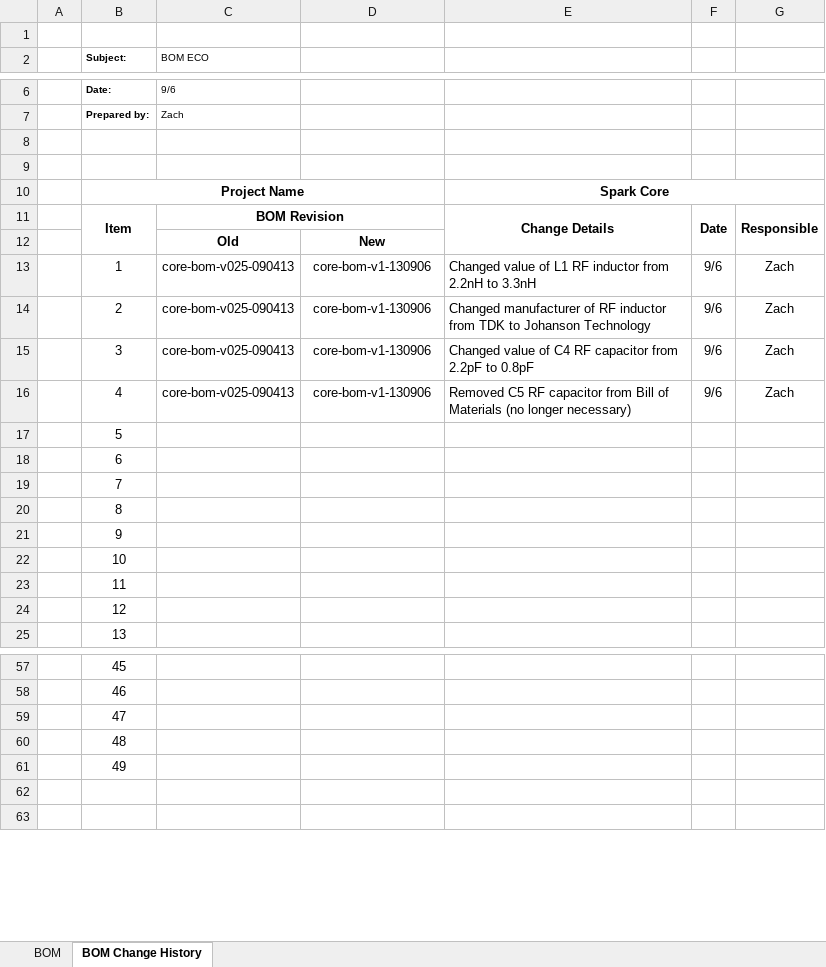
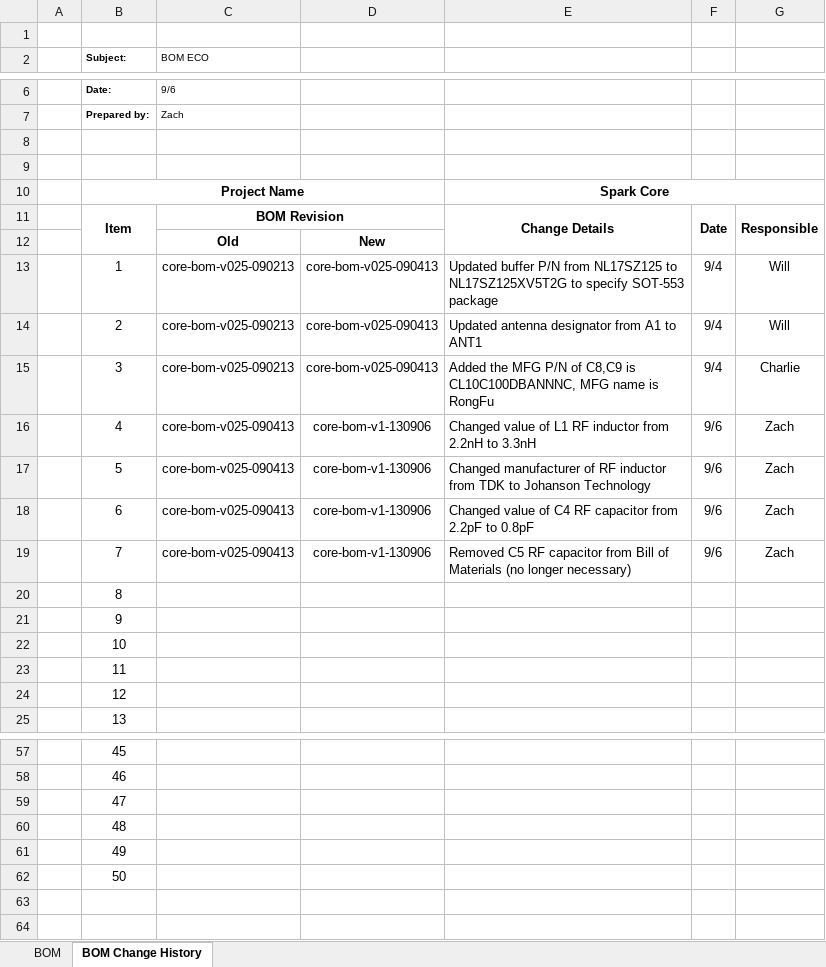
Before and after one commit to particle-iot/core, an Excel workbook: Bill of Materials/core-bom-v1-130906.xlsx, sheet BOM Change History, drawn as a sheet; only a part is shown, gaps mark what is left out; values as stored, in another font and other column widths than the file's, no borders; removed rows and columns are numbered as before the commit, all else as after; the diff names each change by its address in the sheet, - before the commit and + after, or states it on an @@ line.

Commit message:
Added old ECO Changes
Inserted old ECO changes from previous BOMs

```diff
--- a/Bill of Materials/core-bom-v1-130906.xlsx (sheet BOM Change History)
+++ b/Bill of Materials/core-bom-v1-130906.xlsx (sheet BOM Change History)
+row 13:  | 1 | core-bom-v025-090213 | core-bom-v025-090413 | Updated buffer P/N from NL17SZ125 to NL17SZ125XV5T2G to specify SOT-553 package | 9/4 | Will
+row 14:  | 2 | core-bom-v025-090213 | core-bom-v025-090413 | Updated antenna designator from A1 to ANT1 | 9/4 | Will
+row 15:  | 3 | core-bom-v025-090213 | core-bom-v025-090413 | Added the MFG P/N of C8,C9 is CL10C100DBANNNC, MFG name is RongFu | 9/4 | Charlie
-B16 (Subject:): 1
+B16 (Subject:): 4
-B17 (Subject:): 2
+B17 (Subject:): 5
-B18 (Subject:): 3
+B18 (Subject:): 6
-B19 (Subject:): 4
+B19 (Subject:): 7
-row 17:  | 5
-row 18:  | 6
-row 19:  | 7
+row 62:  | 50
```
Also changed, not shown: sheet BOM.
